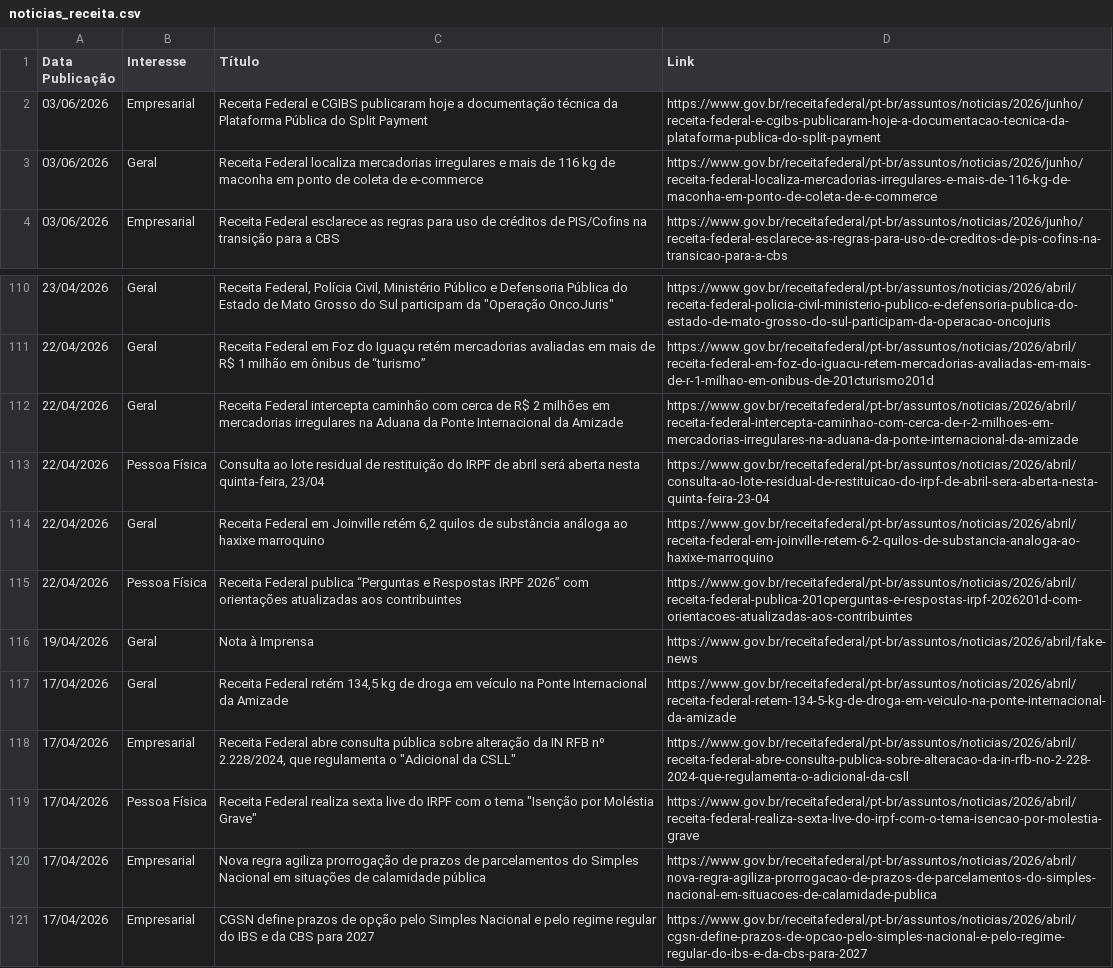
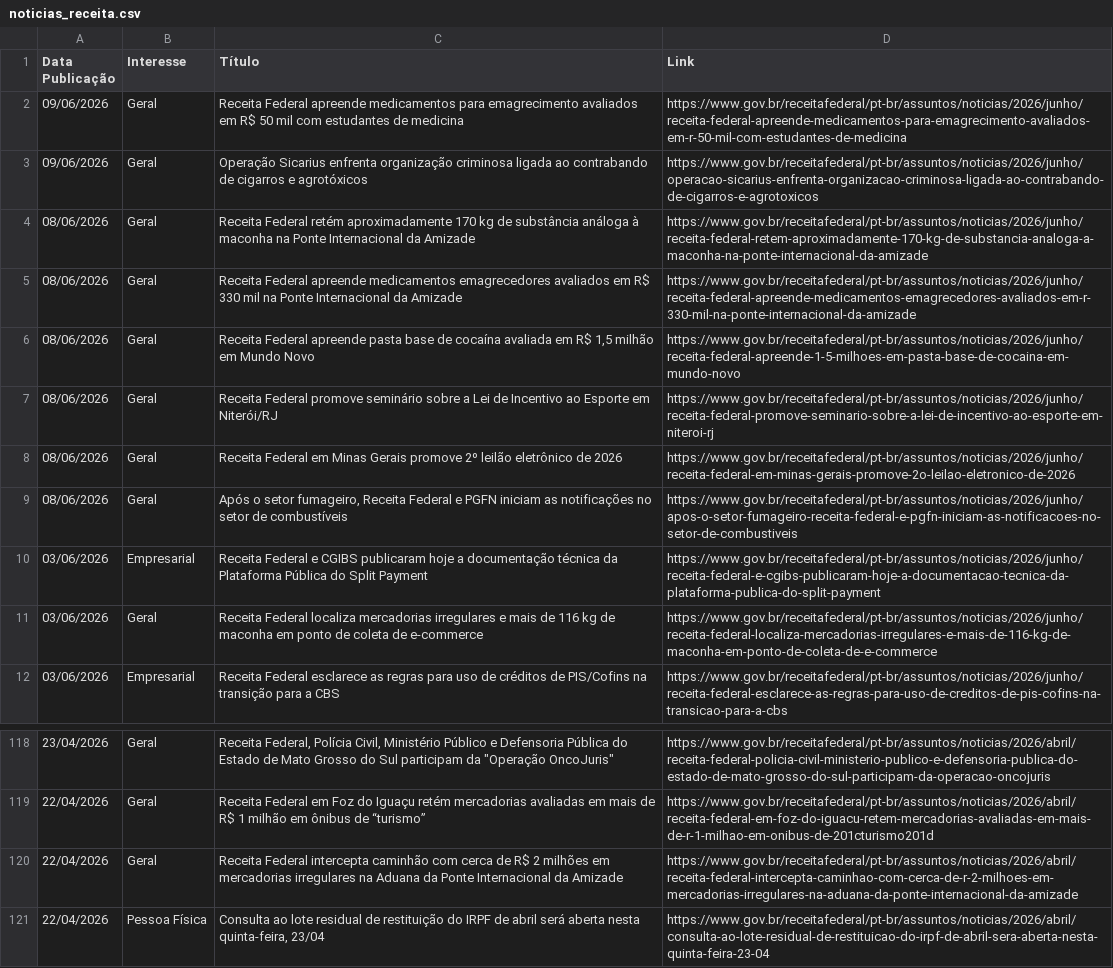
Before and after one commit to suporteagyle/automacao-receita, a CSV file: noticias_receita.csv, drawn as a sheet; only a part is shown, gaps mark what is left out.

```diff
--- a/noticias_receita.csv
+++ b/noticias_receita.csv
@@ -1,2 +1,10 @@
 Data Publicação,Interesse,Título,Link
+09/06/2026,Geral,Receita Federal apreende medicamentos para emagrecimento avaliados em R$ 50 mil com estudantes de medicina,https://www.gov.br/receitafederal/pt-br/assuntos/noticias/2026/junho/receita-federal-apreende-medicamentos-para-emagrecimento-avaliados-em-r-50-mil-com-estudantes-de-medicina
+09/06/2026,Geral,Operação Sicarius enfrenta organização criminosa ligada ao contrabando de cigarros e agrotóxicos,https://www.gov.br/receitafederal/pt-br/assuntos/noticias/2026/junho/operacao-sicarius-enfrenta-organizacao-criminosa-ligada-ao-contrabando-de-cigarros-e-agrotoxicos
+08/06/2026,Geral,Receita Federal retém aproximadamente 170 kg de substância análoga à maconha na Ponte Internacional da Amizade,https://www.gov.br/receitafederal/pt-br/assuntos/noticias/2026/junho/receita-federal-retem-aproximadamente-170-kg-de-substancia-analoga-a-maconha-na-ponte-internacional-da-amizade
+08/06/2026,Geral,Receita Federal apreende medicamentos emagrecedores avaliados em R$ 330 mil na Ponte Internacional da Amizade,https://www.gov.br/receitafederal/pt-br/assuntos/noticias/2026/junho/receita-federal-apreende-medicamentos-emagrecedores-avaliados-em-r-330-mil-na-ponte-internacional-da-amizade
+08/06/2026,Geral,"Receita Federal apreende pasta base de cocaína avaliada em R$ 1,5 milhão em Mundo Novo",https://www.gov.br/receitafederal/pt-br/assuntos/noticias/2026/junho/receita-federal-apreende-1-5-milhoes-em-pasta-base-de-cocaina-em-mundo-novo
+08/06/2026,Geral,Receita Federal promove seminário sobre a Lei de Incentivo ao Esporte em Niterói/RJ,https://www.gov.br/receitafederal/pt-br/assuntos/noticias/2026/junho/receita-federal-promove-seminario-sobre-a-lei-de-incentivo-ao-esporte-em-niteroi-rj
+08/06/2026,Geral,Receita Federal em Minas Gerais promove 2º leilão eletrônico de 2026,https://www.gov.br/receitafederal/pt-br/assuntos/noticias/2026/junho/receita-federal-em-minas-gerais-promove-2o-leilao-eletronico-de-2026
+08/06/2026,Geral,"Após o setor fumageiro, Receita Federal e PGFN iniciam as notificações no setor de combustíveis",https://www.gov.br/receitafederal/pt-br/assuntos/noticias/2026/junho/apos-o-setor-fumageiro-receita-federal-e-pgfn-iniciam-as-notificacoes-no-setor-de-combustiveis
 03/06/2026,Empresarial,Receita Federal e CGIBS publicaram hoje a documentação técnica da Plataforma Pública do Split Payment,https://www.gov.br/receitafederal/pt-br/assuntos/noticias/2026/junho/receita-federal-e-cgibs-publicaram-hoje-a-documentacao-tecnica-da-plataforma-publica-do-split-payment
@@ -113,9 +121 @@ Data Publicação,Interesse,Título,Link
 22/04/2026,Pessoa Física,"Consulta ao lote residual de restituição do IRPF de abril será aberta nesta quinta-feira, 23/04",https://www.gov.br/receitafederal/pt-br/assuntos/noticias/2026/abril/consulta-ao-lote-residual-de-restituicao-do-irpf-de-abril-sera-aberta-nesta-quinta-feira-23-04
-22/04/2026,Geral,"Receita Federal em Joinville retém 6,2 quilos de substância análoga ao haxixe marroquino",https://www.gov.br/receitafederal/pt-br/assuntos/noticias/2026/abril/receita-federal-em-joinville-retem-6-2-quilos-de-substancia-analoga-ao-haxixe-marroquino
-22/04/2026,Pessoa Física,Receita Federal publica “Perguntas e Respostas IRPF 2026” com orientações atualizadas aos contribuintes,https://www.gov.br/receitafederal/pt-br/assuntos/noticias/2026/abril/receita-federal-publica-201cperguntas-e-respostas-irpf-2026201d-com-orientacoes-atualizadas-aos-contribuintes
-19/04/2026,Geral,Nota à Imprensa,https://www.gov.br/receitafederal/pt-br/assuntos/noticias/2026/abril/fake-news
-17/04/2026,Geral,"Receita Federal retém 134,5 kg de droga em veículo na Ponte Internacional da Amizade",https://www.gov.br/receitafederal/pt-br/assuntos/noticias/2026/abril/receita-federal-retem-134-5-kg-de-droga-em-veiculo-na-ponte-internacional-da-amizade
-17/04/2026,Empresarial,"Receita Federal abre consulta pública sobre alteração da IN RFB nº 2.228/2024, que regulamenta o ""Adicional da CSLL""",https://www.gov.br/receitafederal/pt-br/assuntos/noticias/2026/abril/receita-federal-abre-consulta-publica-sobre-alteracao-da-in-rfb-no-2-228-2024-que-regulamenta-o-adicional-da-csll
-17/04/2026,Pessoa Física,"Receita Federal realiza sexta live do IRPF com o tema ""Isenção por Moléstia Grave""",https://www.gov.br/receitafederal/pt-br/assuntos/noticias/2026/abril/receita-federal-realiza-sexta-live-do-irpf-com-o-tema-isencao-por-molestia-grave
-17/04/2026,Empresarial,Nova regra agiliza prorrogação de prazos de parcelamentos do Simples Nacional em situações de calamidade pública,https://www.gov.br/receitafederal/pt-br/assuntos/noticias/2026/abril/nova-regra-agiliza-prorrogacao-de-prazos-de-parcelamentos-do-simples-nacional-em-situacoes-de-calamidade-publica
-17/04/2026,Empresarial,CGSN define prazos de opção pelo Simples Nacional e pelo regime regular do IBS e da CBS para 2027,https://www.gov.br/receitafederal/pt-br/assuntos/noticias/2026/abril/cgsn-define-prazos-de-opcao-pelo-simples-nacional-e-pelo-regime-regular-do-ibs-e-da-cbs-para-2027
```
